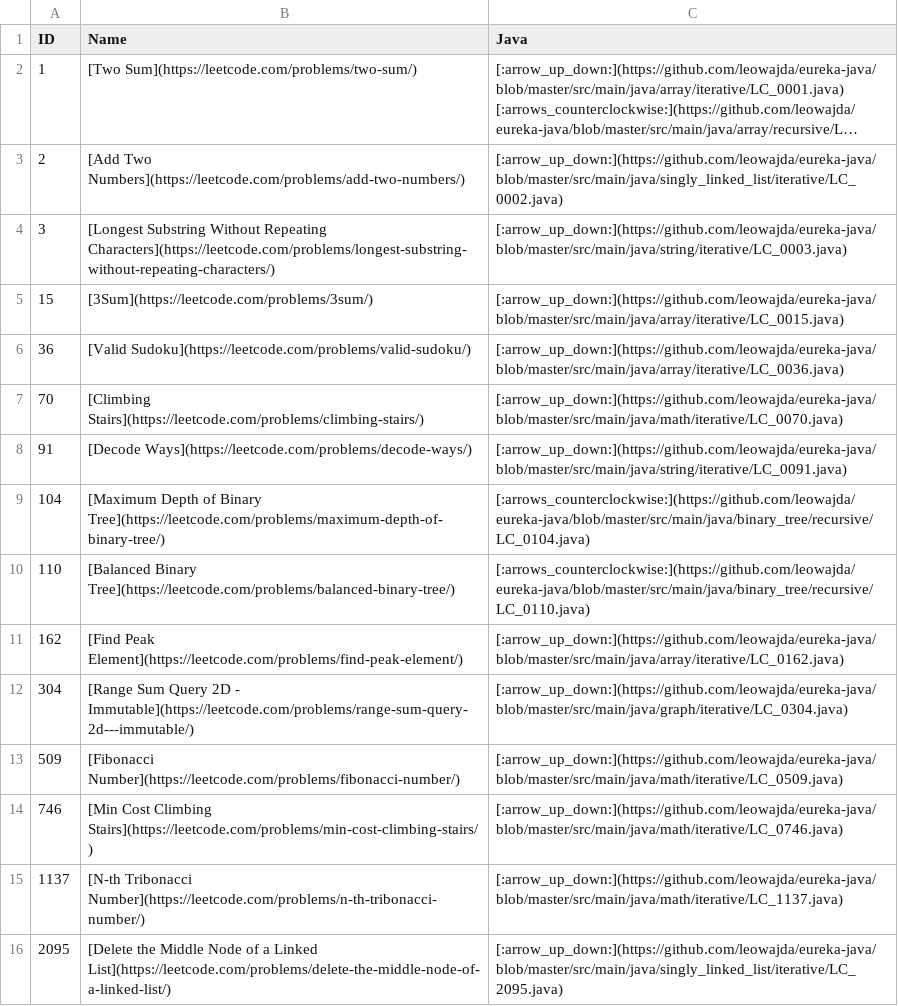
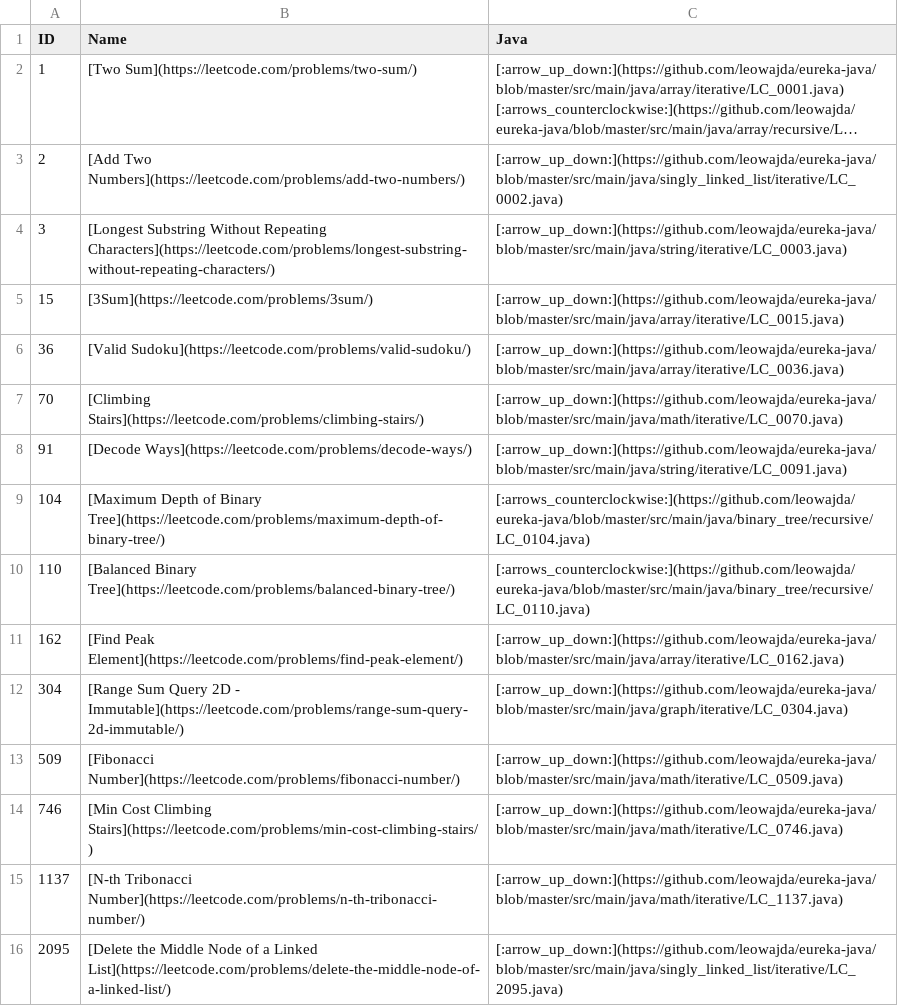
Before and after one commit to leowajda/legacy-eureka-java, a CSV file: docs/data.csv, drawn as a sheet; long unchanged cells end in ….

Commit message:
:adhesive_bandage: Fix URL

```diff
--- a/docs/data.csv
+++ b/docs/data.csv
@@ -11,3 +11,3 @@ ID,Name,Java
 162,[Find Peak Element](https://leetcode.com/problems/find-peak-element/),[:arrow_up_down:](https://github.com/leowajda/eureka-java/blob/master/src/main/java/array/iterative/LC_0162.java)
-304,[Range Sum Query 2D - Immutable](https://leetcode.com/problems/range-sum-query-2d---immutable/),[:arrow_up_down:](https://github.com/leowajda/eureka-java/blob/master/src/main/java/graph/iterative/LC_0304.java)
+304,[Range Sum Query 2D - Immutable](https://leetcode.com/problems/range-sum-query-2d-immutable/),[:arrow_up_down:](https://github.com/leowajda/eureka-java/blob/master/src/main/java/graph/iterative/LC_0304.java)
 509,[Fibonacci Number](https://leetcode.com/problems/fibonacci-number/),[:arrow_up_down:](https://github.com/leowajda/eureka-java/blob/master/src/main/java/math/iterative/LC_0509.java)
```
